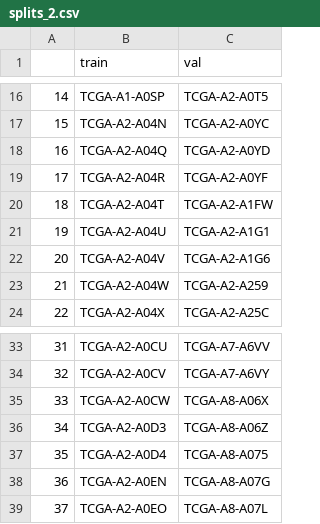
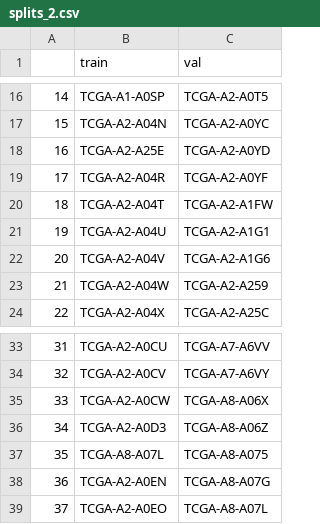
Before and after one commit to Curry30Messi/mine-cmta, a CSV file: splits/5foldcv/tcga_brca/splits_2.csv, drawn as a sheet; only a part is shown, gaps mark what is left out.

```diff
--- a/splits/5foldcv/tcga_brca/splits_2.csv
+++ b/splits/5foldcv/tcga_brca/splits_2.csv
@@ -17,3 +17,3 @@
 15,TCGA-A2-A04N,TCGA-A2-A0YC
-16,TCGA-A2-A04Q,TCGA-A2-A0YD
+16,TCGA-A2-A25E,TCGA-A2-A0YD
 17,TCGA-A2-A04R,TCGA-A2-A0YF
@@ -36,3 +36,3 @@
 34,TCGA-A2-A0D3,TCGA-A8-A06Z
-35,TCGA-A2-A0D4,TCGA-A8-A075
+35,TCGA-A8-A07L,TCGA-A8-A075
 36,TCGA-A2-A0EN,TCGA-A8-A07G
```
Also changed, not shown: splits/5foldcv/tcga_brca/splits_4.csv, 2 other files.
